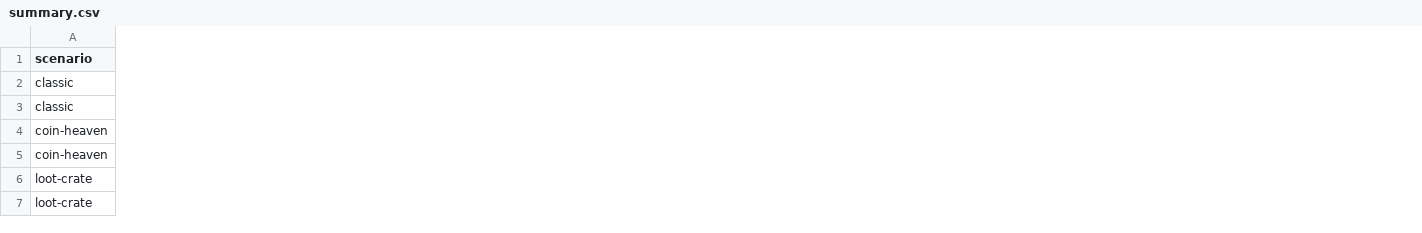
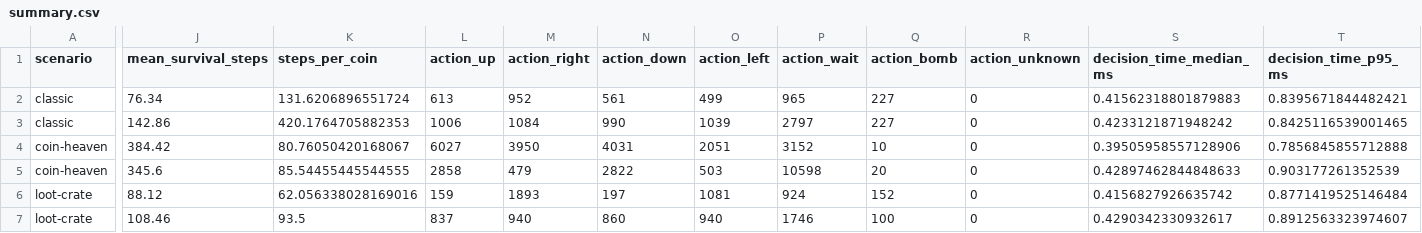
Before and after one commit to 1BlauNitrox/mle-final-project, a CSV file: experiments/2026-09-06-dqn-task2-legal-action-masking/summary.csv, drawn as a sheet; only a part is shown, gaps mark what is left out; the diff covers the shown part only; the diff names each change by its address in the sheet, - before the commit and + after, or states it on an @@ line.

Commit message:
docs(experiment): report issue 86 operational metrics

```diff
--- a/experiments/2026-09-06-dqn-task2-legal-action-masking/summary.csv
+++ b/experiments/2026-09-06-dqn-task2-legal-action-masking/summary.csv
+column J (mean_survival_steps), rows 2-7: 76.34 | 142.86 | 384.42 | 345.6 | 88.12 | 108.46
+column K (steps_per_coin), rows 2-7: 131.6206896551724 | 420.1764705882353 | 80.76050420168067 | 85.54455445544555 | 62.056338028169016 | 93.5
+column L (action_up), rows 2-7: 613 | 1006 | 6027 | 2858 | 159 | 837
+column M (action_right), rows 2-7: 952 | 1084 | 3950 | 479 | 1893 | 940
+column N (action_down), rows 2-7: 561 | 990 | 4031 | 2822 | 197 | 860
+column O (action_left), rows 2-7: 499 | 1039 | 2051 | 503 | 1081 | 940
+column P (action_wait), rows 2-7: 965 | 2797 | 3152 | 10598 | 924 | 1746
+column Q (action_bomb), rows 2-7: 227 | 227 | 10 | 20 | 152 | 100
+column R (action_unknown), rows 2-7: all 0
+column S (decision_time_median_ms), rows 2-7: 0.41562318801879883 | 0.4233121871948242 | 0.39505958557128906 | 0.42897462844848633 | 0.4156827926635742 | 0.4290342330932617
+column T (decision_time_p95_ms), rows 2-7: 0.8395671844482421 | 0.8425116539001465 | 0.7856845855712888 | 0.903177261352539 | 0.8771419525146484 | 0.8912563323974607
```
Also changed, not shown: 1 added column and 2 edited cells elsewhere in this file, 2 other files.
